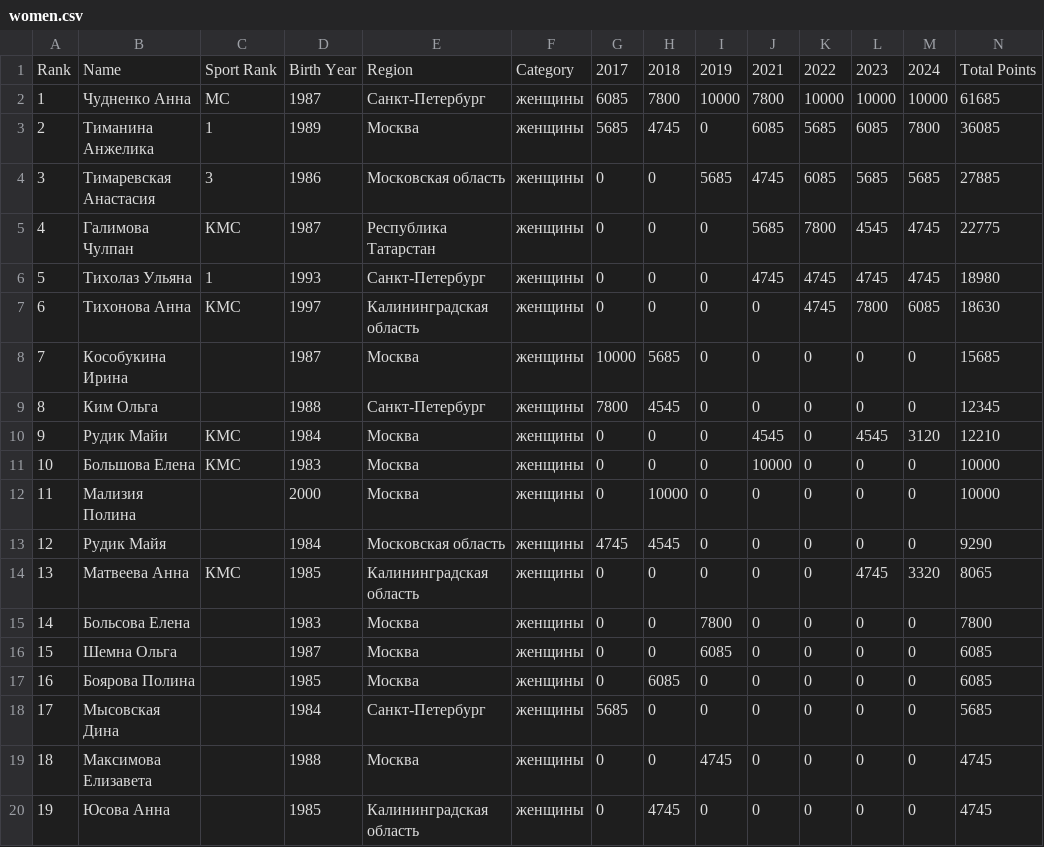
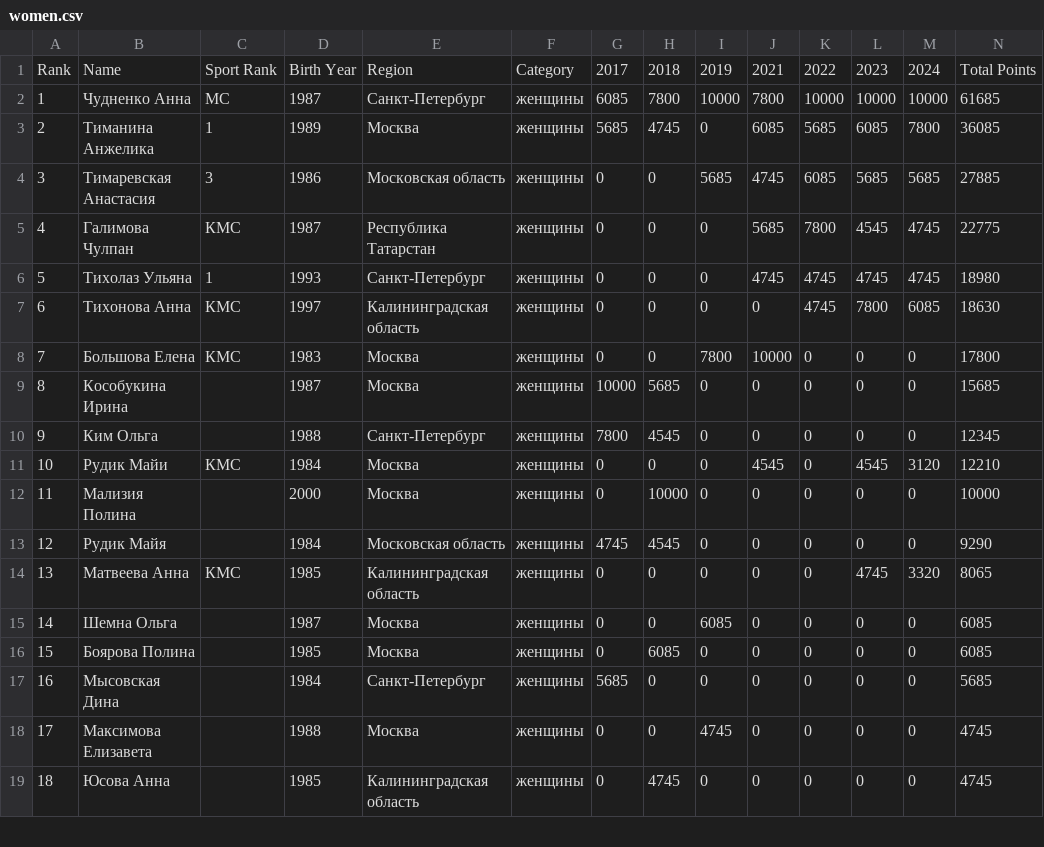
Before and after one commit to odinsy/surfrating, a CSV file: output/rankings/rfs/rus/shortboard/women.csv, drawn as a sheet; only a part is shown; removed rows and columns are numbered as before the commit, all else as after; the diff names each change by its address in the sheet, - before the commit and + after, or states it on an @@ line.

Commit message:
fix Большова

```diff
--- a/output/rankings/rfs/rus/shortboard/women.csv
+++ b/output/rankings/rfs/rus/shortboard/women.csv
+row 8: 7 | Большова Елена | КМС | 1983 | Москва | женщины | 0 | 0 | 7800 | 10000 | 0 | 0 | 0 | 17800
@@ column A renumbered from row 9 down @@
-row 11: 10 | Большова Елена | КМС | 1983 | Москва | женщины | 0 | 0 | 0 | 10000 | 0 | 0 | 0 | 10000
-row 15: 14 | Больсова Елена |  | 1983 | Москва | женщины | 0 | 0 | 7800 | 0 | 0 | 0 | 0 | 7800
```
Also changed, not shown: data/rfs/surfing/rus/shortboard/shortboard_women_2019.csv, 4 other files.
